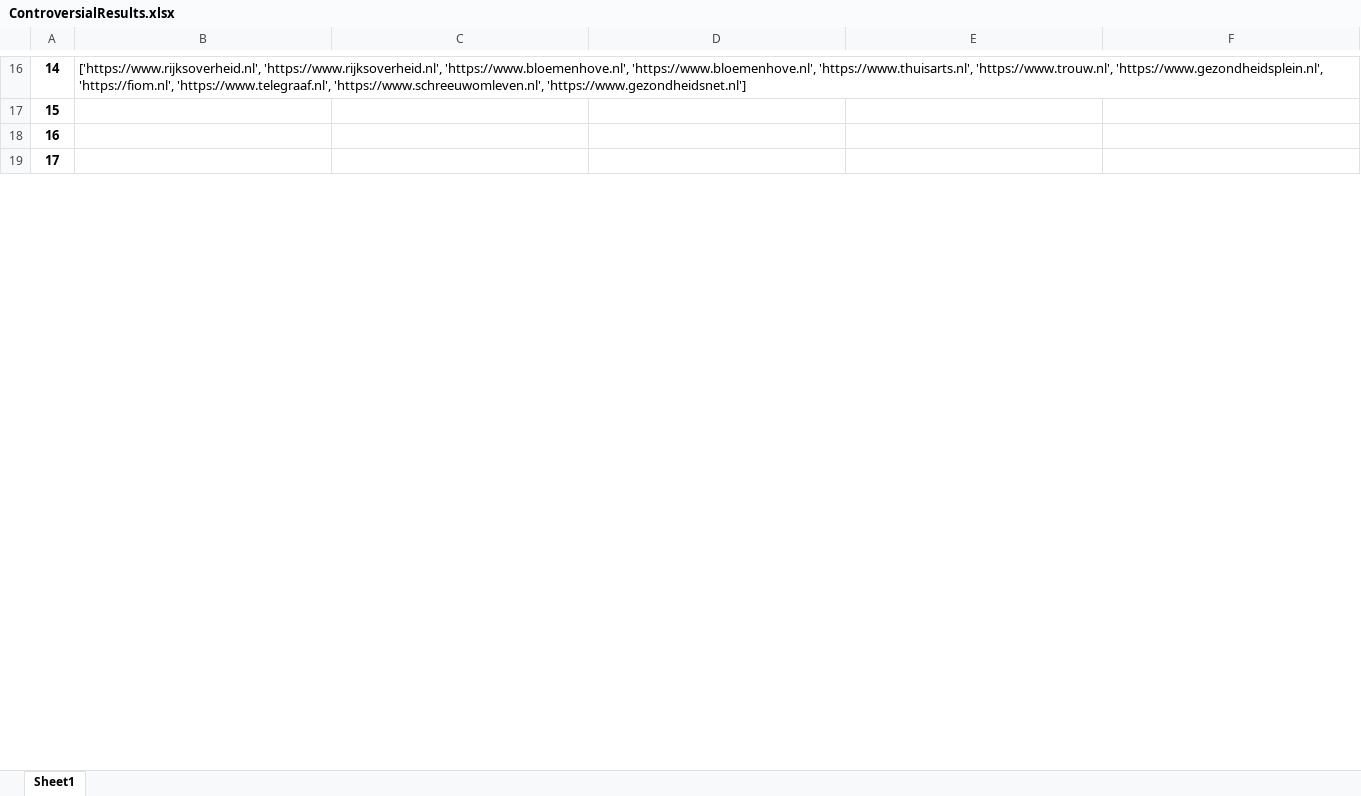
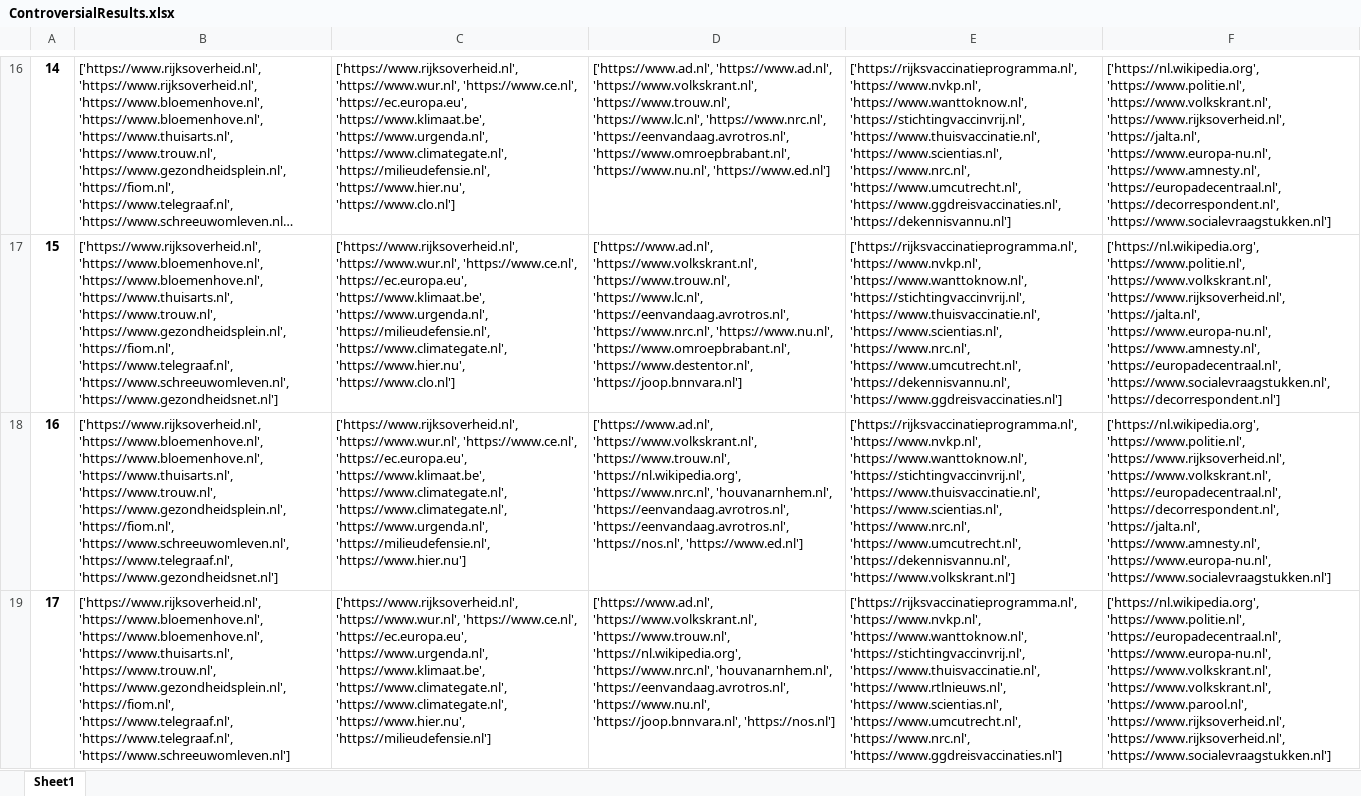
Before and after one commit to rleferink/Filter-Bubble, an Excel workbook: ControversialResults.xlsx, sheet Sheet1, drawn as a sheet; only a part is shown, gaps mark what is left out; long unchanged cells end in …; values as stored, in another font and other column widths than the file's, no borders; the diff covers the shown part only; the diff names each change by its address in the sheet, - before the commit and + after, or states it on an @@ line.

```diff
--- a/ControversialResults.xlsx (sheet Sheet1)
+++ b/ControversialResults.xlsx (sheet Sheet1)
-C16: (empty)
+C16: ['https://www.rijksoverheid.nl', 'https://www.wur.nl', 'https://www.ce.nl', 'https://ec.europa.eu', 'https://www.klimaat.be', 'https://www.urgenda.nl', 'https://www.climategate.nl', 'https://milieudefensie.nl', 'https://www.hier.nu', 'https://www.clo.nl']
-D16: (empty)
+D16: ['https://www.ad.nl', 'https://www.ad.nl', 'https://www.volkskrant.nl', 'https://www.trouw.nl', 'https://www.lc.nl', 'https://www.nrc.nl', 'https://eenvandaag.avrotros.nl', 'https://www.omroepbrabant.nl', 'https://www.nu.nl', 'https://www.ed.nl']
-E16: (empty)
+E16: ['https://rijksvaccinatieprogramma.nl', 'https://www.nvkp.nl', 'https://www.wanttoknow.nl', 'https://stichtingvaccinvrij.nl', 'https://www.thuisvaccinatie.nl', 'https://www.scientias.nl', 'https://www.nrc.nl', 'https://www.umcutrecht.nl', 'https://www.ggdreisvaccinaties.nl', 'https://dekennisvannu.nl']
-F16: (empty)
+F16: ['https://nl.wikipedia.org', 'https://www.politie.nl', 'https://www.volkskrant.nl', 'https://www.rijksoverheid.nl', 'https://jalta.nl', 'https://www.europa-nu.nl', 'https://www.amnesty.nl', 'https://europadecentraal.nl', 'https://decorrespondent.nl', 'https://www.socialevraagstukken.nl']
-B17: (empty)
+B17: ['https://www.rijksoverheid.nl', 'https://www.bloemenhove.nl', 'https://www.bloemenhove.nl', 'https://www.thuisarts.nl', 'https://www.trouw.nl', 'https://www.gezondheidsplein.nl', 'https://fiom.nl', 'https://www.telegraaf.nl', 'https://www.schreeuwomleven.nl', 'https://www.gezondheidsnet.nl']
-C17: (empty)
+C17: ['https://www.rijksoverheid.nl', 'https://www.wur.nl', 'https://www.ce.nl', 'https://ec.europa.eu', 'https://www.klimaat.be', 'https://www.urgenda.nl', 'https://milieudefensie.nl', 'https://www.climategate.nl', 'https://www.hier.nu', 'https://www.clo.nl']
-D17: (empty)
+D17: ['https://www.ad.nl', 'https://www.volkskrant.nl', 'https://www.trouw.nl', 'https://www.lc.nl', 'https://eenvandaag.avrotros.nl', 'https://www.nrc.nl', 'https://www.nu.nl', 'https://www.omroepbrabant.nl', 'https://www.destentor.nl', 'https://joop.bnnvara.nl']
-E17: (empty)
+E17: ['https://rijksvaccinatieprogramma.nl', 'https://www.nvkp.nl', 'https://www.wanttoknow.nl', 'https://stichtingvaccinvrij.nl', 'https://www.thuisvaccinatie.nl', 'https://www.scientias.nl', 'https://www.nrc.nl', 'https://www.umcutrecht.nl', 'https://dekennisvannu.nl', 'https://www.ggdreisvaccinaties.nl']
-F17: (empty)
+F17: ['https://nl.wikipedia.org', 'https://www.politie.nl', 'https://www.volkskrant.nl', 'https://www.rijksoverheid.nl', 'https://jalta.nl', 'https://www.europa-nu.nl', 'https://www.amnesty.nl', 'https://europadecentraal.nl', 'https://www.socialevraagstukken.nl', 'https://decorrespondent.nl']
-B18: (empty)
+B18: ['https://www.rijksoverheid.nl', 'https://www.bloemenhove.nl', 'https://www.bloemenhove.nl', 'https://www.thuisarts.nl', 'https://www.trouw.nl', 'https://www.gezondheidsplein.nl', 'https://fiom.nl', 'https://www.schreeuwomleven.nl', 'https://www.telegraaf.nl', 'https://www.gezondheidsnet.nl']
-C18: (empty)
+C18: ['https://www.rijksoverheid.nl', 'https://www.wur.nl', 'https://www.ce.nl', 'https://ec.europa.eu', 'https://www.klimaat.be', 'https://www.climategate.nl', 'https://www.climategate.nl', 'https://www.urgenda.nl', 'https://milieudefensie.nl', 'https://www.hier.nu']
-D18: (empty)
+D18: ['https://www.ad.nl', 'https://www.volkskrant.nl', 'https://www.trouw.nl', 'https://nl.wikipedia.org', 'https://www.nrc.nl', 'houvanarnhem.nl', 'https://eenvandaag.avrotros.nl', 'https://eenvandaag.avrotros.nl', 'https://nos.nl', 'https://www.ed.nl']
-E18: (empty)
+E18: ['https://rijksvaccinatieprogramma.nl', 'https://www.nvkp.nl', 'https://www.wanttoknow.nl', 'https://stichtingvaccinvrij.nl', 'https://www.thuisvaccinatie.nl', 'https://www.scientias.nl', 'https://www.nrc.nl', 'https://www.umcutrecht.nl', 'https://dekennisvannu.nl', 'https://www.volkskrant.nl']
-F18: (empty)
+F18: ['https://nl.wikipedia.org', 'https://www.politie.nl', 'https://www.rijksoverheid.nl', 'https://www.volkskrant.nl', 'https://europadecentraal.nl', 'https://decorrespondent.nl', 'https://jalta.nl', 'https://www.amnesty.nl', 'https://www.europa-nu.nl', 'https://www.socialevraagstukken.nl']
-B19: (empty)
+B19: ['https://www.rijksoverheid.nl', 'https://www.bloemenhove.nl', 'https://www.bloemenhove.nl', 'https://www.thuisarts.nl', 'https://www.trouw.nl', 'https://www.gezondheidsplein.nl', 'https://fiom.nl', 'https://www.telegraaf.nl', 'https://www.telegraaf.nl', 'https://www.schreeuwomleven.nl']
-C19: (empty)
+C19: ['https://www.rijksoverheid.nl', 'https://www.wur.nl', 'https://www.ce.nl', 'https://ec.europa.eu', 'https://www.urgenda.nl', 'https://www.klimaat.be', 'https://www.climategate.nl', 'https://www.climategate.nl', 'https://www.hier.nu', 'https://milieudefensie.nl']
-D19: (empty)
+D19: ['https://www.ad.nl', 'https://www.volkskrant.nl', 'https://www.trouw.nl', 'https://nl.wikipedia.org', 'https://www.nrc.nl', 'houvanarnhem.nl', 'https://eenvandaag.avrotros.nl', 'https://www.nu.nl', 'https://joop.bnnvara.nl', 'https://nos.nl']
-E19: (empty)
+E19: ['https://rijksvaccinatieprogramma.nl', 'https://www.nvkp.nl', 'https://www.wanttoknow.nl', 'https://stichtingvaccinvrij.nl', 'https://www.thuisvaccinatie.nl', 'https://www.rtlnieuws.nl', 'https://www.scientias.nl', 'https://www.umcutrecht.nl', 'https://www.nrc.nl', 'https://www.ggdreisvaccinaties.nl']
-F19: (empty)
+F19: ['https://nl.wikipedia.org', 'https://www.politie.nl', 'https://europadecentraal.nl', 'https://www.europa-nu.nl', 'https://www.volkskrant.nl', 'https://www.volkskrant.nl', 'https://www.parool.nl', 'https://www.rijksoverheid.nl', 'https://www.rijksoverheid.nl', 'https://www.socialevraagstukken.nl']
```
Also changed, not shown: 219 edited cells elsewhere in this sheet, ControversialData.xlsx, LevenshteinData.xlsx, 11 other files.
